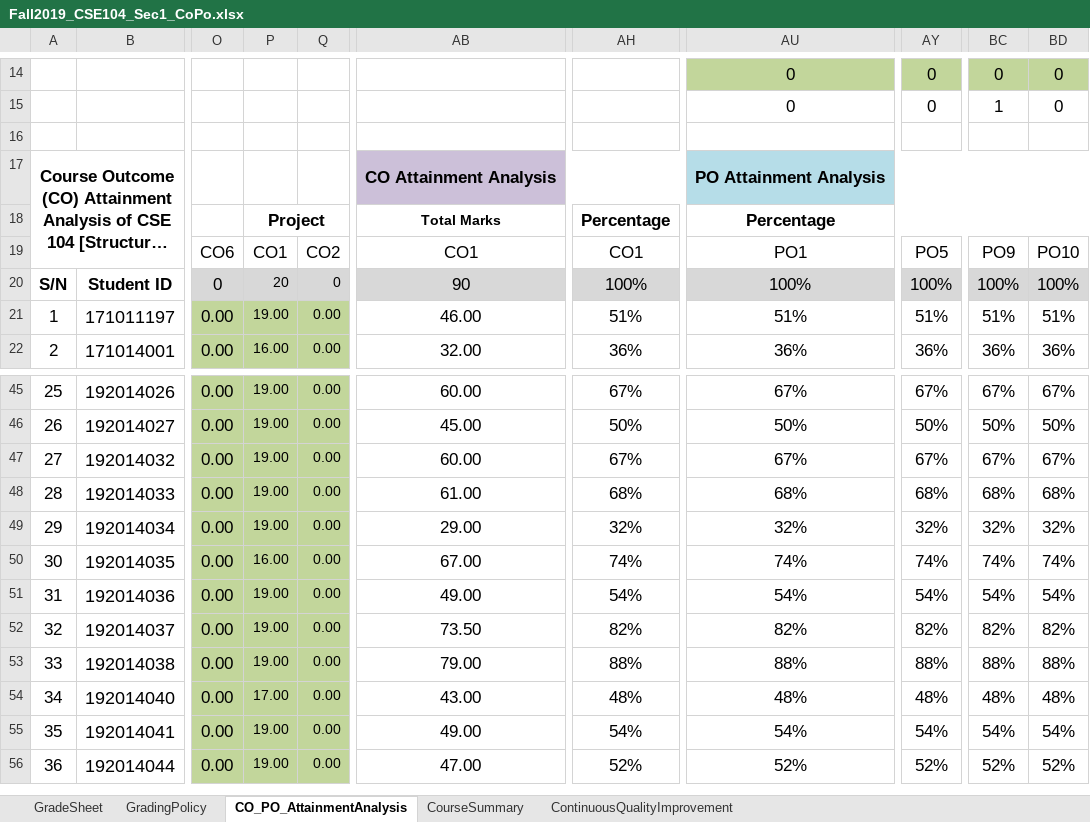
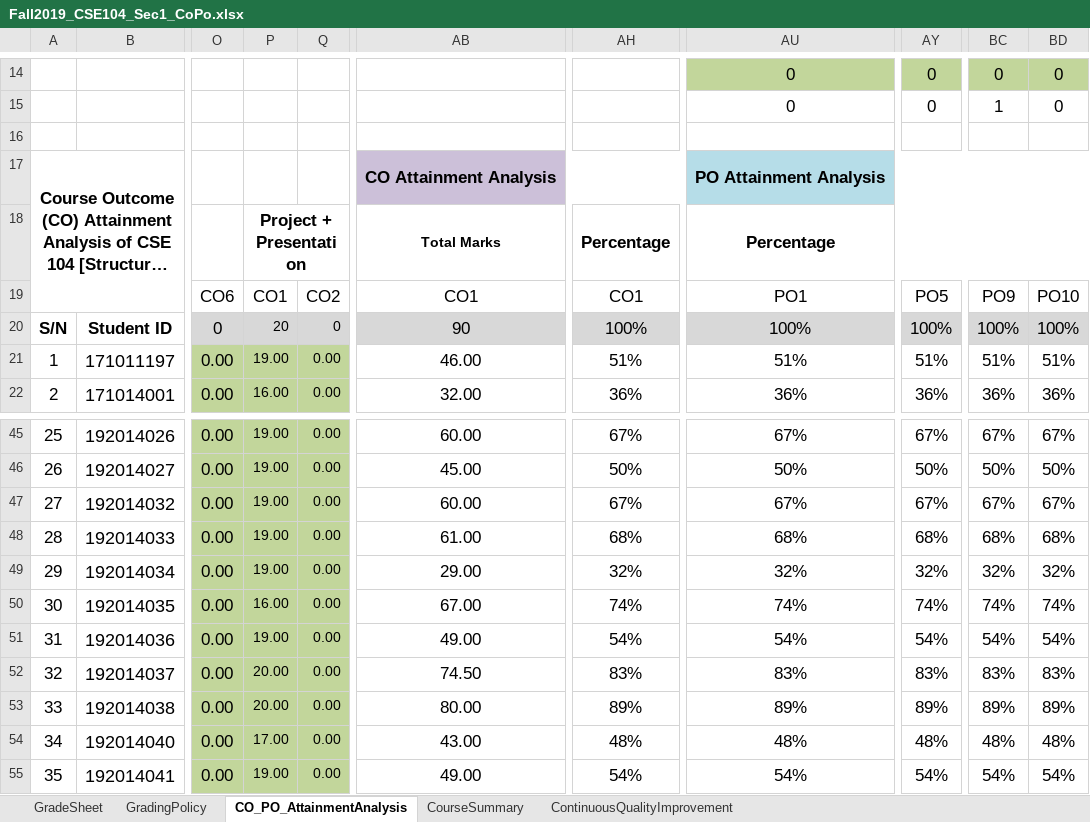
Before and after one commit to SatyakiDas/ulab_course_materials, an Excel workbook: FALL 19/CSE 104/Fall2019_CSE104_Sec1_CoPo.xlsx, sheet CO_PO_AttainmentAnalysis, drawn as a sheet; only a part is shown, gaps mark what is left out; the shorter side is filled out with more unchanged rows; long unchanged cells end in …; values as stored, in another font and other column widths than the file's, no borders; the diff covers the shown part only; the diff names each change by its address in the sheet, - before the commit and + after, or states it on an @@ line.

```diff
--- a/FALL 19/CSE 104/Fall2019_CSE104_Sec1_CoPo.xlsx (sheet CO_PO_AttainmentAnalysis)
+++ b/FALL 19/CSE 104/Fall2019_CSE104_Sec1_CoPo.xlsx (sheet CO_PO_AttainmentAnalysis)
-P18: Project
+P18: Project + Presentation
-P52:P53: 19.00
+P52:P53: 20.00
-AB52: 73.50
+AB52: 74.50
-AH52: 82%
+AH52: 83%
-AU52: 82%
+AU52: 83%
-AY52: 82%
+AY52: 83%
-BC52: 82%
+BC52: 83%
-BD52: 82%
+BD52: 83%
-AB53: 79.00
+AB53: 80.00
-AH53: 88%
+AH53: 89%
-AU53: 88%
+AU53: 89%
-AY53: 88%
+AY53: 89%
-BC53: 88%
+BC53: 89%
-BD53: 88%
+BD53: 89%
```
Also changed, not shown: 33 edited cells elsewhere in this sheet, sheet GradeSheet, sheet CourseSummary, sheet ContinuousQualityImprovement, charts or pictures, FALL 19/CSE 208/Fall2019_CSE208_Sec1_CoPo.xlsx, FALL 19/CSE 208/Fall2019_CSE208_Sec2_CoPo.xlsx.
